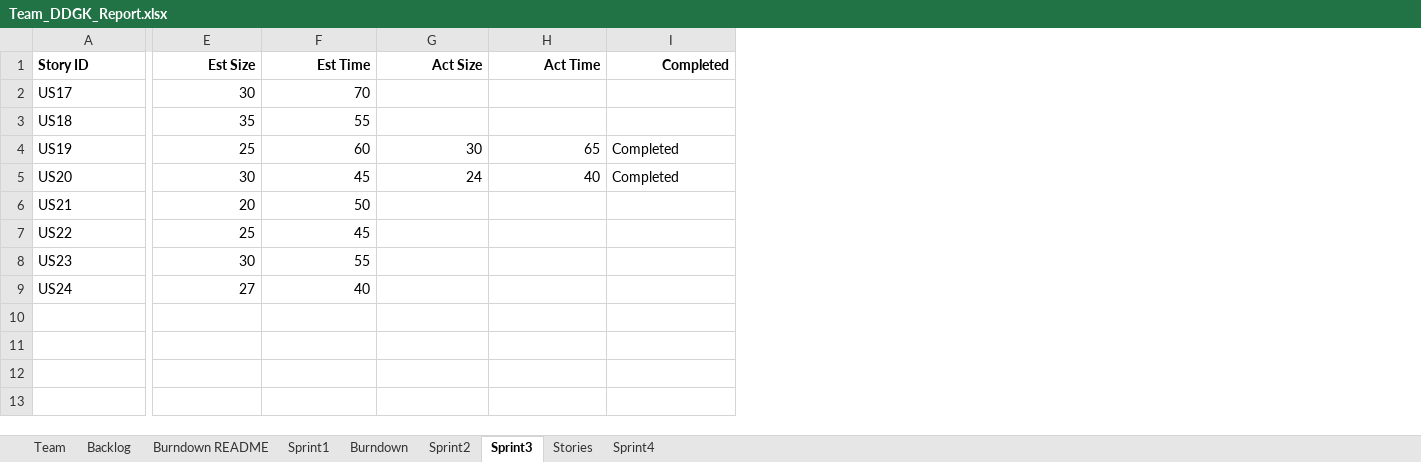
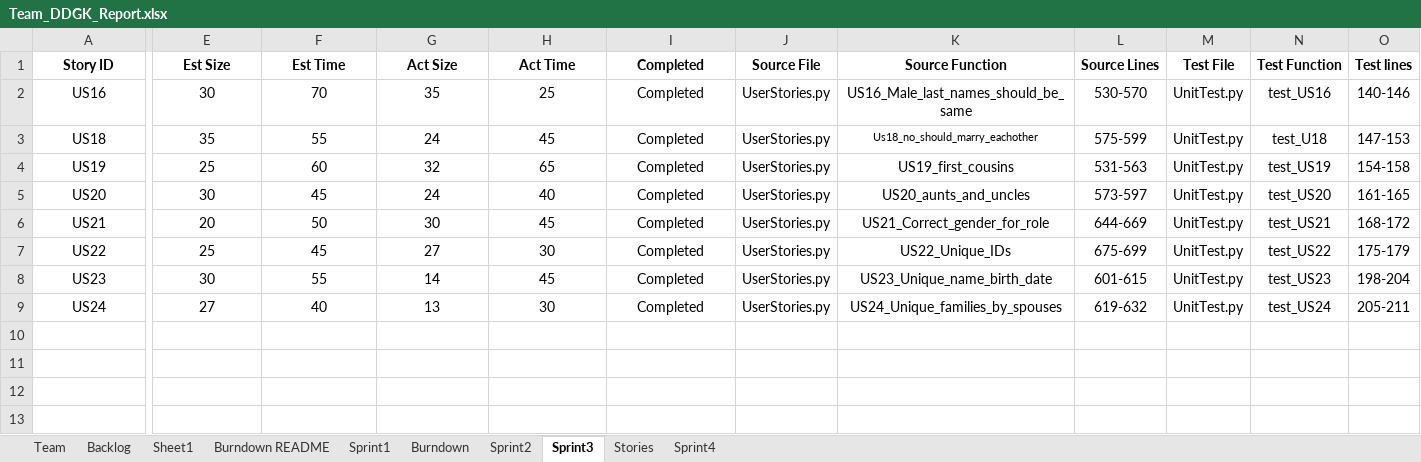
Before and after one commit to gopimiyani/SSW-555-Agile_Project, an Excel workbook: SSW-555--Project 04-Sprint3/Team_DDGK_Report.xlsx, sheet Sprint3, drawn as a sheet; only a part is shown, gaps mark what is left out; values as stored, in another font and other column widths than the file's, no borders; rows hold the shown columns only; the diff covers the shown part only; the diff names each change by its address in the sheet, - before the commit and + after, or states it on an @@ line.

```diff
--- a/SSW-555--Project 04-Sprint3/Team_DDGK_Report.xlsx (sheet Sprint3)
+++ b/SSW-555--Project 04-Sprint3/Team_DDGK_Report.xlsx (sheet Sprint3)
+sheet tab: Sheet1
+column J (Source File), rows 2-9: all UserStories.py
+column K (Source Function), rows 2-9: US16_Male_last_names_should_be_same | Us18_no_should_marry_eachother | US19_first_cousins | US20_aunts_and_uncles | US21_Correct_gender_for_role | US22_Unique_IDs | US23_Unique_name_birth_date | US24_Unique_families_by_spouses
+column L (Source Lines), rows 2-9: 530-570 | 575-599 | 531-563 | 573-597 | 644-669 | 675-699 | 601-615 | 619-632
+column M (Test File), rows 2-9: all UnitTest.py
+column N (Test Function), rows 2-9: test_US16 | test_U18 | test_US19 | test_US20 | test_US21 | test_US22 | test_US23 | test_US24
+column O (Test lines), rows 2-9: 140-146 | 147-153 | 154-158 | 161-165 | 168-172 | 175-179 | 198-204 | 205-211
-A1:A9 alignment: left
+A1:A9 alignment: center
-E1:I1 alignment: right
+E1:I1 alignment: center
-A2 (Story ID): US17
+A2 (Story ID): US16
-E2:F3 alignment: right
+E2:F3 alignment: center
-G2 (Act Size): (empty)
+G2 (Act Size): 35
-H2 (Act Time): (empty)
+H2 (Act Time): 25
-I2:I3 (Completed): (empty)
+I2:I3 (Completed): Completed
-G3 (Act Size): (empty)
+G3 (Act Size): 24
-H3 (Act Time): (empty)
+H3 (Act Time): 45
-E4:H5 alignment: right
+E4:H5 alignment: center
-G4 (Act Size): 30
+G4 (Act Size): 32
-I4:I5 alignment: left
+I4:I5 alignment: center
-E6:F9 alignment: right
+E6:F9 alignment: center
-G6 (Act Size): (empty)
+G6 (Act Size): 30
-H6 (Act Time): (empty)
+H6 (Act Time): 45
-I6:I9 (Completed): (empty)
+I6:I9 (Completed): Completed
-G7 (Act Size): (empty)
+G7 (Act Size): 27
-H7 (Act Time): (empty)
+H7 (Act Time): 30
-G8 (Act Size): (empty)
+G8 (Act Size): 14
-H8 (Act Time): (empty)
+H8 (Act Time): 45
-G9 (Act Size): (empty)
+G9 (Act Size): 13
-H9 (Act Time): (empty)
+H9 (Act Time): 30
+row 10: (empty)
+row 11: (empty)
+row 12: (empty)
+row 13: (empty)
```
Also changed, not shown: 14 added rows, 1 edited cell and cell formats elsewhere in this sheet, sheet Sprint4, sheet Backlog, sheet Burndown, charts or pictures.
